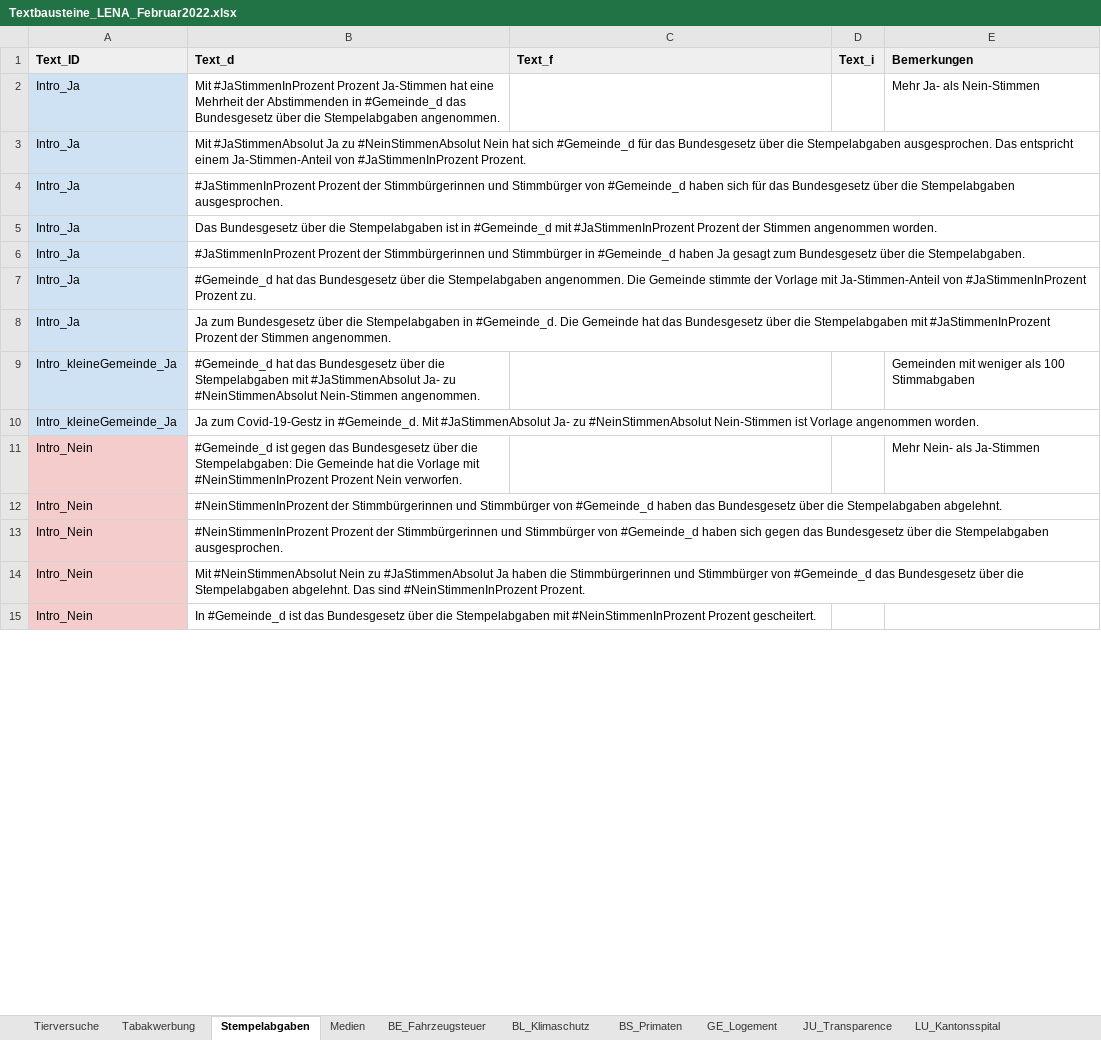
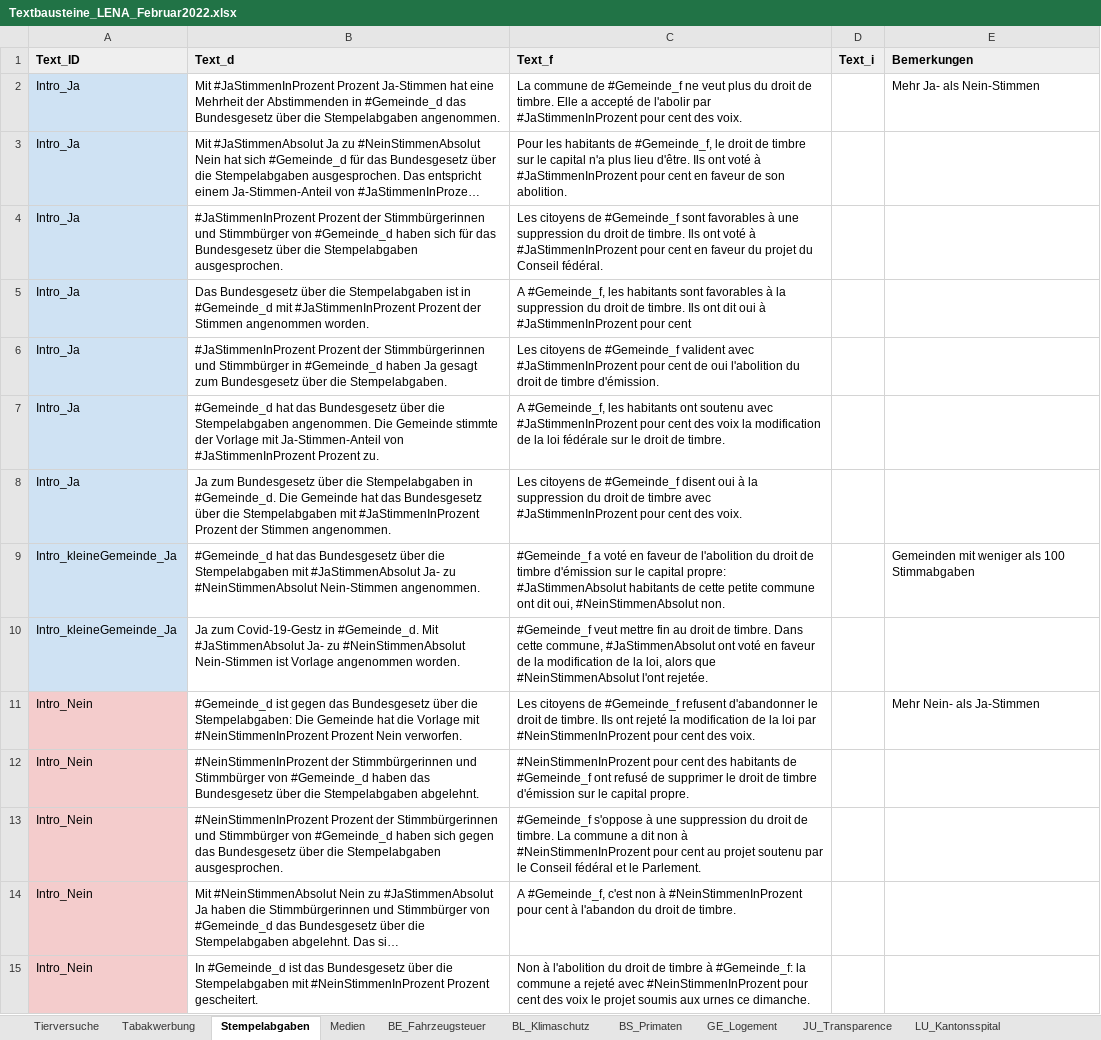
Before and after one commit to awp-finanznachrichten/lena_februar2022, an Excel workbook: Data/Textbausteine_LENA_Februar2022.xlsx, sheet Stempelabgaben, drawn as a sheet; only a part is shown; long unchanged cells end in …; values as stored, in another font and other column widths than the file's, no borders; charts and pictures not drawn; the diff covers the shown part only; the diff names each change by its address in the sheet, - before the commit and + after, or states it on an @@ line.

```diff
--- a/Data/Textbausteine_LENA_Februar2022.xlsx (sheet Stempelabgaben)
+++ b/Data/Textbausteine_LENA_Februar2022.xlsx (sheet Stempelabgaben)
-C2 (Text_f): (empty)
+C2 (Text_f): La commune de #Gemeinde_f ne veut plus du droit de timbre. Elle a accepté de l'abolir par #JaStimmenInProzent pour cent des voix.
-C3 (Text_f): (empty)
+C3 (Text_f): Pour les habitants de #Gemeinde_f, le droit de timbre sur le capital n'a plus lieu d'être. Ils ont voté à #JaStimmenInProzent pour cent en faveur de son abolition.
-C4 (Text_f): (empty)
+C4 (Text_f): Les citoyens de #Gemeinde_f sont favorables à une suppression du droit de timbre. Ils ont voté à #JaStimmenInProzent pour cent en faveur du projet du Conseil fédéral.
-C5 (Text_f): (empty)
+C5 (Text_f): A #Gemeinde_f, les habitants sont favorables à la suppression du droit de timbre. Ils ont dit oui à #JaStimmenInProzent pour cent
-C6 (Text_f): (empty)
+C6 (Text_f): Les citoyens de #Gemeinde_f valident avec #JaStimmenInProzent pour cent de oui l'abolition du droit de timbre d'émission.
-C7 (Text_f): (empty)
+C7 (Text_f): A #Gemeinde_f, les habitants ont soutenu avec #JaStimmenInProzent pour cent des voix la modification de la loi fédérale sur le droit de timbre.
-C8 (Text_f): (empty)
+C8 (Text_f): Les citoyens de #Gemeinde_f disent oui à la suppression du droit de timbre avec #JaStimmenInProzent pour cent des voix.
-C9 (Text_f): (empty)
+C9 (Text_f): #Gemeinde_f a voté en faveur de l'abolition du droit de timbre d'émission sur le capital propre: #JaStimmenAbsolut habitants de cette petite commune ont dit oui, #NeinStimmenAbsolut non.
-C10 (Text_f): (empty)
+C10 (Text_f): #Gemeinde_f veut mettre fin au droit de timbre. Dans cette commune, #JaStimmenAbsolut ont voté en faveur de la modification de la loi, alors que #NeinStimmenAbsolut l'ont rejetée.
-C11 (Text_f): (empty)
+C11 (Text_f): Les citoyens de #Gemeinde_f refusent d'abandonner le droit de timbre. Ils ont rejeté la modification de la loi par #NeinStimmenInProzent pour cent des voix.
-C12 (Text_f): (empty)
+C12 (Text_f): #NeinStimmenInProzent pour cent des habitants de #Gemeinde_f ont refusé de supprimer le droit de timbre d'émission sur le capital propre.
-C13 (Text_f): (empty)
+C13 (Text_f): #Gemeinde_f s'oppose à une suppression du droit de timbre. La commune a dit non à #NeinStimmenInProzent pour cent au projet soutenu par le Conseil fédéral et le Parlement.
-C14 (Text_f): (empty)
+C14 (Text_f): A #Gemeinde_f, c'est non à #NeinStimmenInProzent pour cent à l'abandon du droit de timbre.
-C15 (Text_f): (empty)
+C15 (Text_f): Non à l'abolition du droit de timbre à #Gemeinde_f: la commune a rejeté avec #NeinStimmenInProzent pour cent des voix le projet soumis aux urnes ce dimanche.
```
Also changed, not shown: 19 edited cells elsewhere in this sheet, sheet Tierversuche, sheet Tabakwerbung, sheet GE_Logement, sheet BE_Fahrzeugsteuer, sheet JU_Transparence, sheet BS_Primaten, 40 other files.
